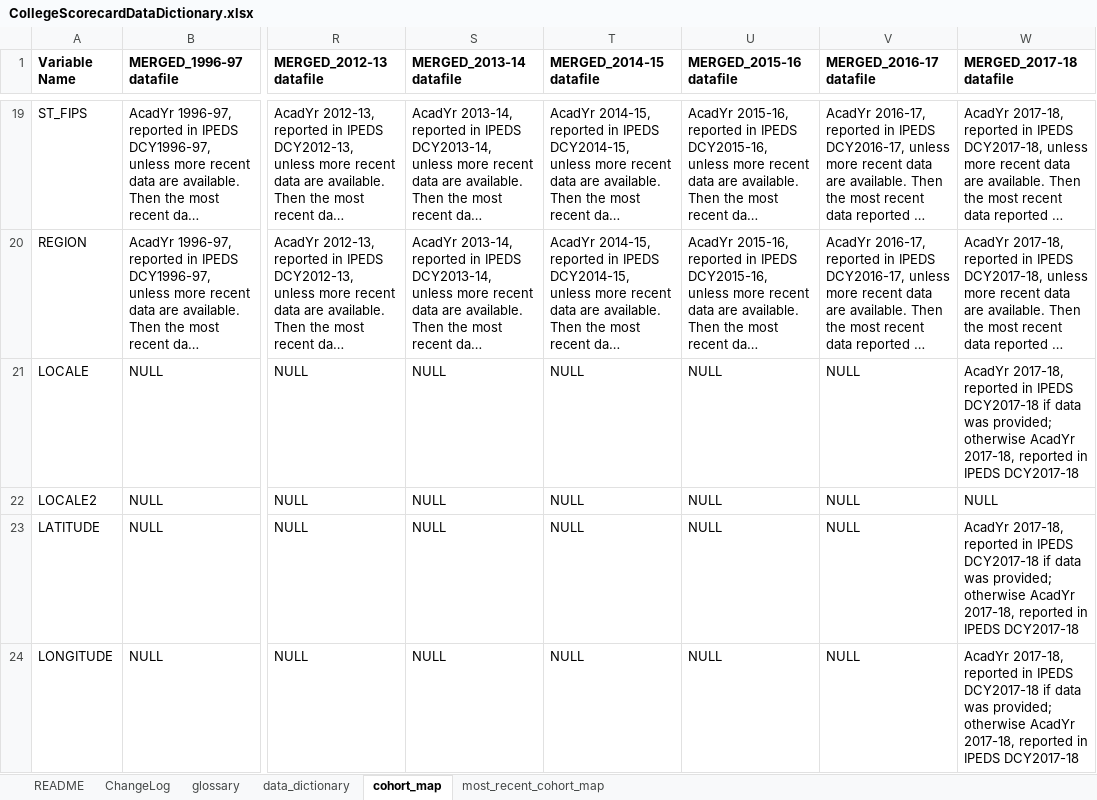
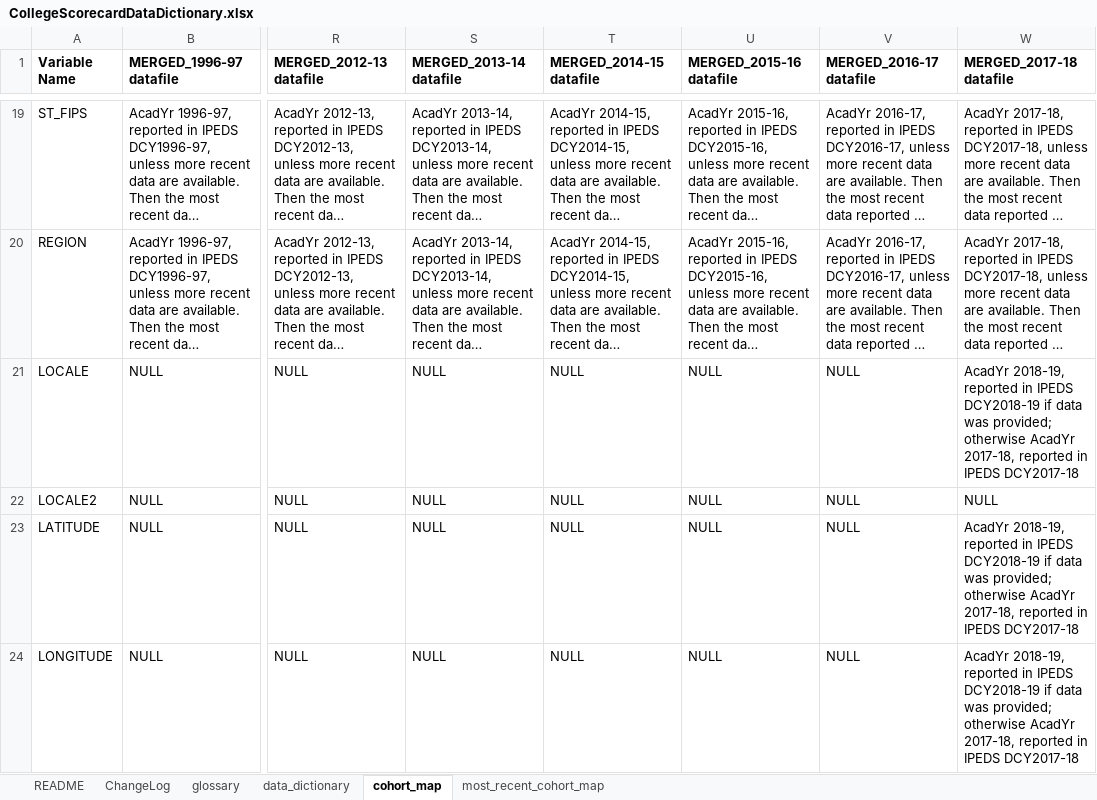
Before and after one commit to RTICWDT/college-scorecard, an Excel workbook: assets/CollegeScorecardDataDictionary.xlsx, sheet cohort_map, drawn as a sheet; only a part is shown, gaps mark what is left out; long unchanged cells end in …; values as stored, in another font and other column widths than the file's, no borders; the diff covers the shown part only; the diff names each change by its address in the sheet, - before the commit and + after, or states it on an @@ line.

```diff
--- a/assets/CollegeScorecardDataDictionary.xlsx (sheet cohort_map)
+++ b/assets/CollegeScorecardDataDictionary.xlsx (sheet cohort_map)
-W21 (MERGED_2017-18 datafile): AcadYr 2017-18, reported in IPEDS DCY2017-18 if data…
+W21 (MERGED_2017-18 datafile): AcadYr 2018-19, reported in IPEDS DCY2018-19 if data…
-W23:W24 (MERGED_2017-18 datafile): AcadYr 2017-18, reported in IPEDS DCY2017-18 if data…
+W23:W24 (MERGED_2017-18 datafile): AcadYr 2018-19, reported in IPEDS DCY2018-19 if data…
```
Also changed, not shown: 12 edited cells elsewhere in this sheet, sheet most_recent_cohort_map, sheet data_dictionary, 3 other files.
